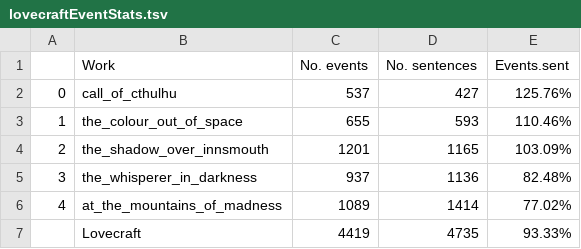
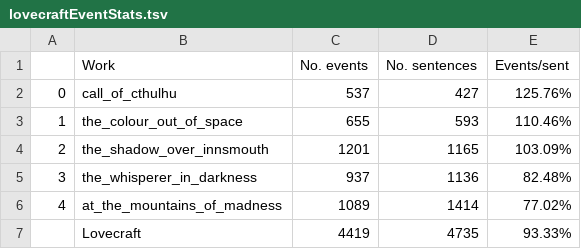
Before and after one commit to danoprica/dizertatie-bookNLP, a TSV file: works/lovecraft/lovecraftEventStats.tsv, drawn as a sheet.

Commit message:
Sent with event stats code finished

```diff
--- a/works/lovecraft/lovecraftEventStats.tsv
+++ b/works/lovecraft/lovecraftEventStats.tsv
@@ -1,2 +1,2 @@
-	Work	No. events	No. sentences	Events.sent
+	Work	No. events	No. sentences	Events/sent
 0	call_of_cthulhu	537	427	125.76%
```
Also changed, not shown: 4 other files.
